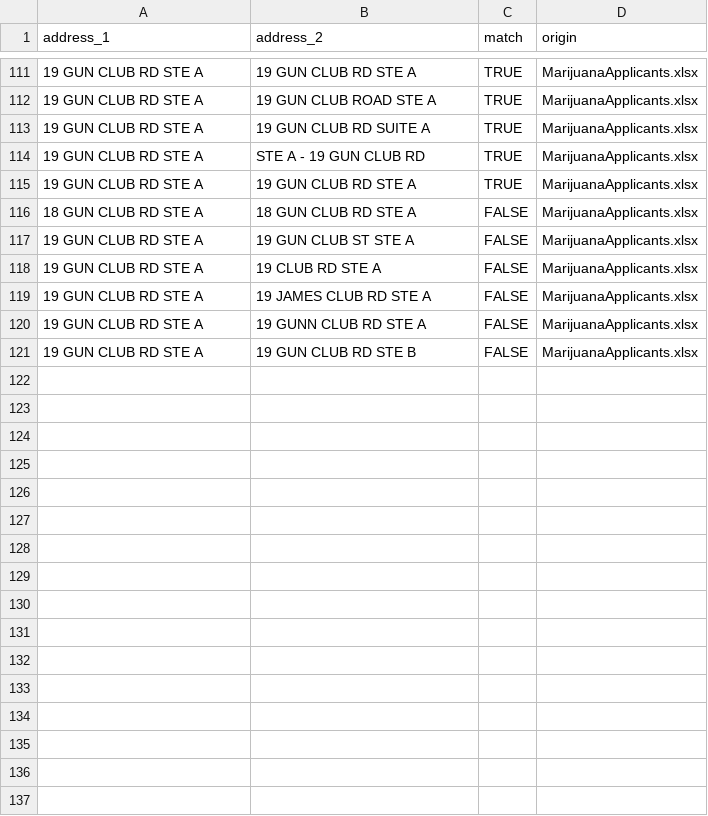
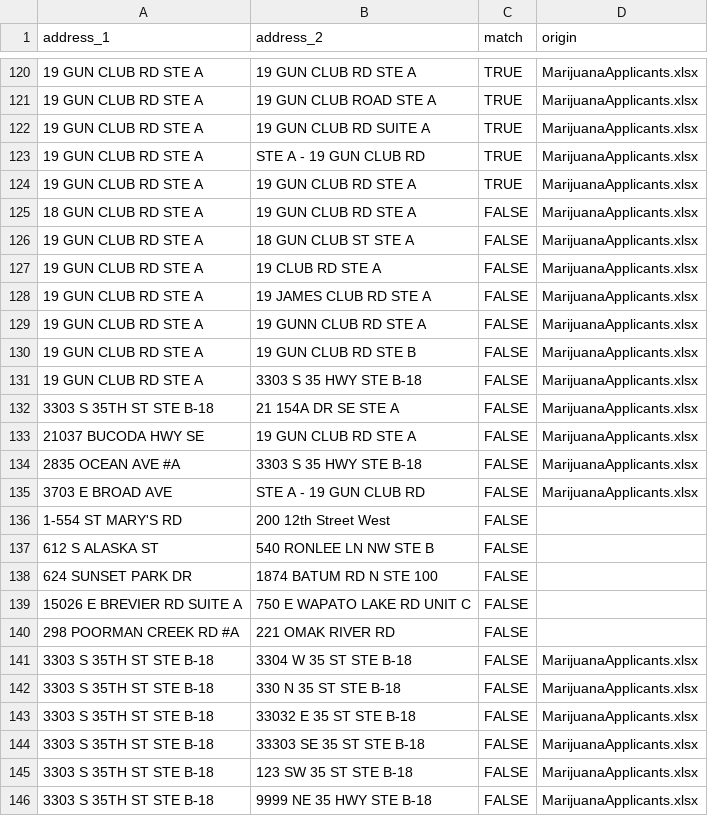
Before and after one commit to aberk104/CS410-Project, a CSV file: address_compare/data/compare_train.csv, drawn as a sheet; only a part is shown, gaps mark what is left out; the diff covers the shown part only.

Commit message:
train match models

```diff
--- a/address_compare/data/compare_train.csv
+++ b/address_compare/data/compare_train.csv
@@ -116,2 +125,2 @@
-18 GUN CLUB RD STE A          ,18 GUN CLUB RD STE A          ,FALSE,MarijuanaApplicants.xlsx
-19 GUN CLUB RD STE A          ,19 GUN CLUB ST STE A          ,FALSE,MarijuanaApplicants.xlsx
+18 GUN CLUB RD STE A,19 GUN CLUB RD STE A,FALSE,MarijuanaApplicants.xlsx
+19 GUN CLUB RD STE A,18 GUN CLUB ST STE A,FALSE,MarijuanaApplicants.xlsx
@@ -121,0 +131,16 @@
+19 GUN CLUB RD STE A,3303 S 35 HWY STE B-18,FALSE,MarijuanaApplicants.xlsx
+3303 S 35TH ST STE B-18,21 154A DR SE    STE A,FALSE,MarijuanaApplicants.xlsx
+21037 BUCODA HWY SE,19 GUN CLUB RD STE A,FALSE,MarijuanaApplicants.xlsx
+2835 OCEAN AVE #A,3303 S 35 HWY STE B-18,FALSE,MarijuanaApplicants.xlsx
+3703 E BROAD AVE,STE A - 19 GUN CLUB RD,FALSE,MarijuanaApplicants.xlsx
+1-554 ST MARY'S RD,200 12th Street West,FALSE,
+612 S ALASKA ST,540 RONLEE LN NW STE B,FALSE,
+624 SUNSET PARK DR,1874 BATUM RD N  STE 100,FALSE,
+15026 E BREVIER RD SUITE A,750 E WAPATO LAKE RD UNIT C,FALSE,
+298 POORMAN CREEK RD #A,221 OMAK RIVER RD,FALSE,
+3303 S 35TH ST STE B-18,3304 W 35 ST STE B-18,FALSE,MarijuanaApplicants.xlsx
+3303 S 35TH ST STE B-18,330 N 35 ST STE B-18,FALSE,MarijuanaApplicants.xlsx
+3303 S 35TH ST STE B-18,33032 E 35 ST STE B-18,FALSE,MarijuanaApplicants.xlsx
+3303 S 35TH ST STE B-18,33303 SE 35 ST STE B-18,FALSE,MarijuanaApplicants.xlsx
+3303 S 35TH ST STE B-18,123 SW 35 ST STE B-18,FALSE,MarijuanaApplicants.xlsx
+3303 S 35TH ST STE B-18,9999 NE 35 HWY STE B-18,FALSE,MarijuanaApplicants.xlsx
```
Also changed, not shown: 9 added rows and 1 edited cell elsewhere in this file, 6 other files.
